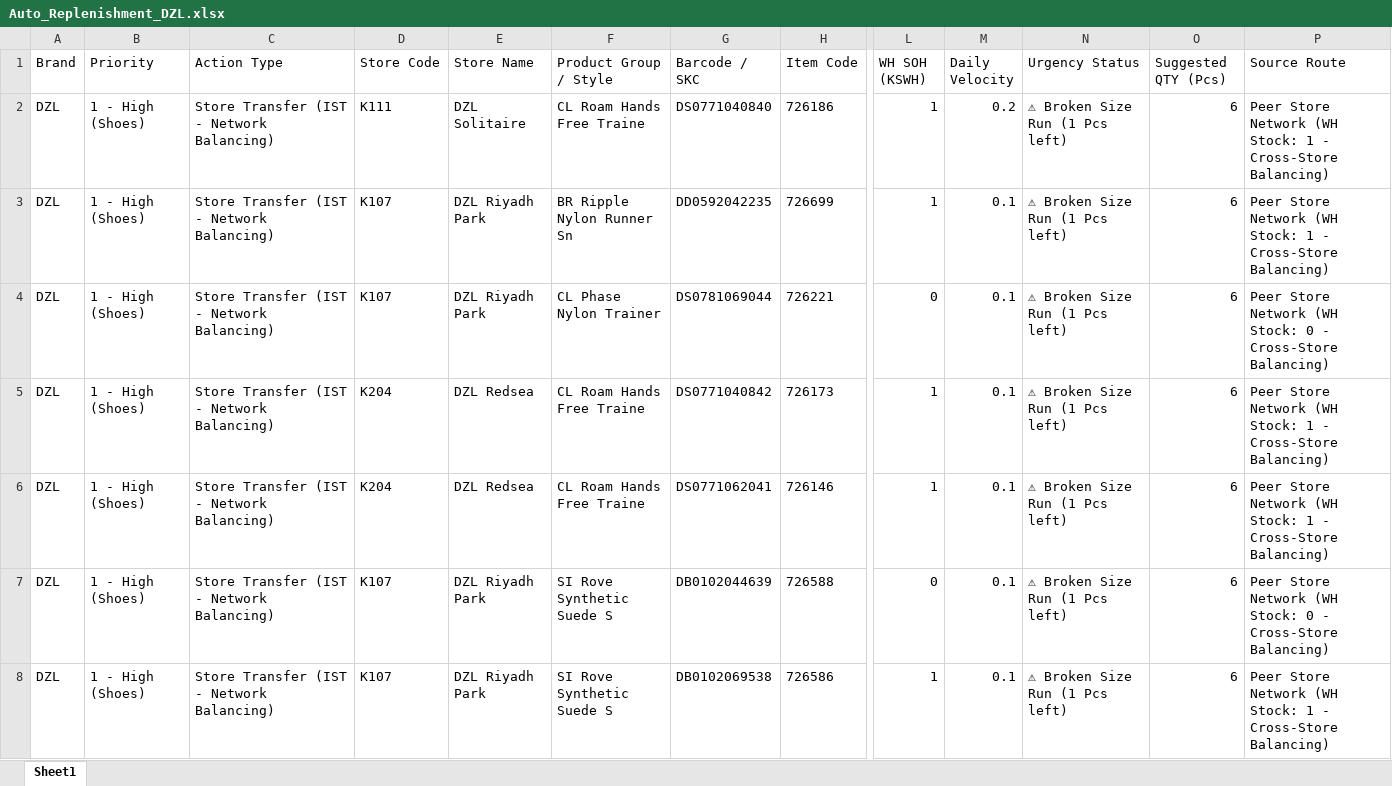
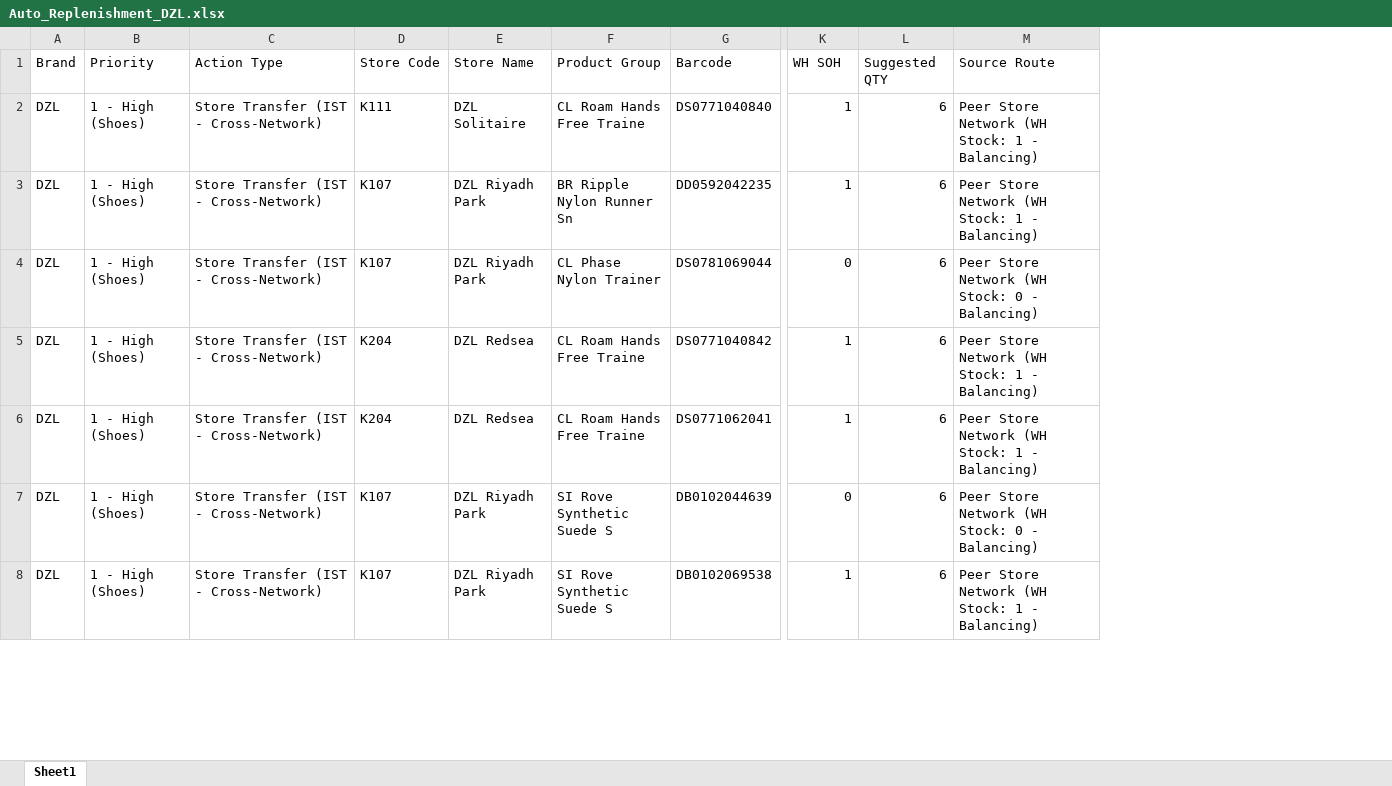
Before and after one commit to hicham-source/mms-dashboard, an Excel workbook: Reports/Auto_Replenishment_DZL.xlsx, sheet Sheet1, drawn as a sheet; only a part is shown, gaps mark what is left out; values as stored, in another font and other column widths than the file's, no borders; removed rows and columns are numbered as before the commit, all else as after; the diff covers the shown part only; the diff names each change by its address in the sheet, - before the commit and + after, or states it on an @@ line.

```diff
--- a/Reports/Auto_Replenishment_DZL.xlsx (sheet Sheet1)
+++ b/Reports/Auto_Replenishment_DZL.xlsx (sheet Sheet1)
-column H (Item Code), rows 2-8: 726186 | 726699 | 726221 | 726173 | 726146 | 726588 | 726586
-column M (Daily Velocity), rows 2-8: 0.2 | 0.1 | 0.1 | 0.1 | 0.1 | 0.1 | 0.1
-column N (Urgency Status), rows 2-8: all ⚠ Broken Size Run (1 Pcs left)
-F1: Product Group / Style
+F1: Product Group
-G1: Barcode / SKC
+G1: Barcode
-K1: WH SOH (KSWH)
+K1: WH SOH
-L1: Suggested QTY (Pcs)
+L1: Suggested QTY
-C2:C8 (Action Type): Store Transfer (IST - Network Balancing)
+C2:C8 (Action Type): Store Transfer (IST - Cross-Network)
-M2:M3 (Source Route): …1 - Cross-Store Balancing)
+M2:M3 (Source Route): …1 - Balancing)
-M4 (Source Route): …0 - Cross-Store Balancing)
+M4 (Source Route): …0 - Balancing)
-M5:M6 (Source Route): …1 - Cross-Store Balancing)
+M5:M6 (Source Route): …1 - Balancing)
-M7 (Source Route): …0 - Cross-Store Balancing)
+M7 (Source Route): …0 - Balancing)
-M8 (Source Route): …1 - Cross-Store Balancing)
+M8 (Source Route): …1 - Balancing)
```
Also changed, not shown: 268 edited cells elsewhere in this sheet, Reports/Auto_Replenishment_MMS.xlsx, 3 other files.
